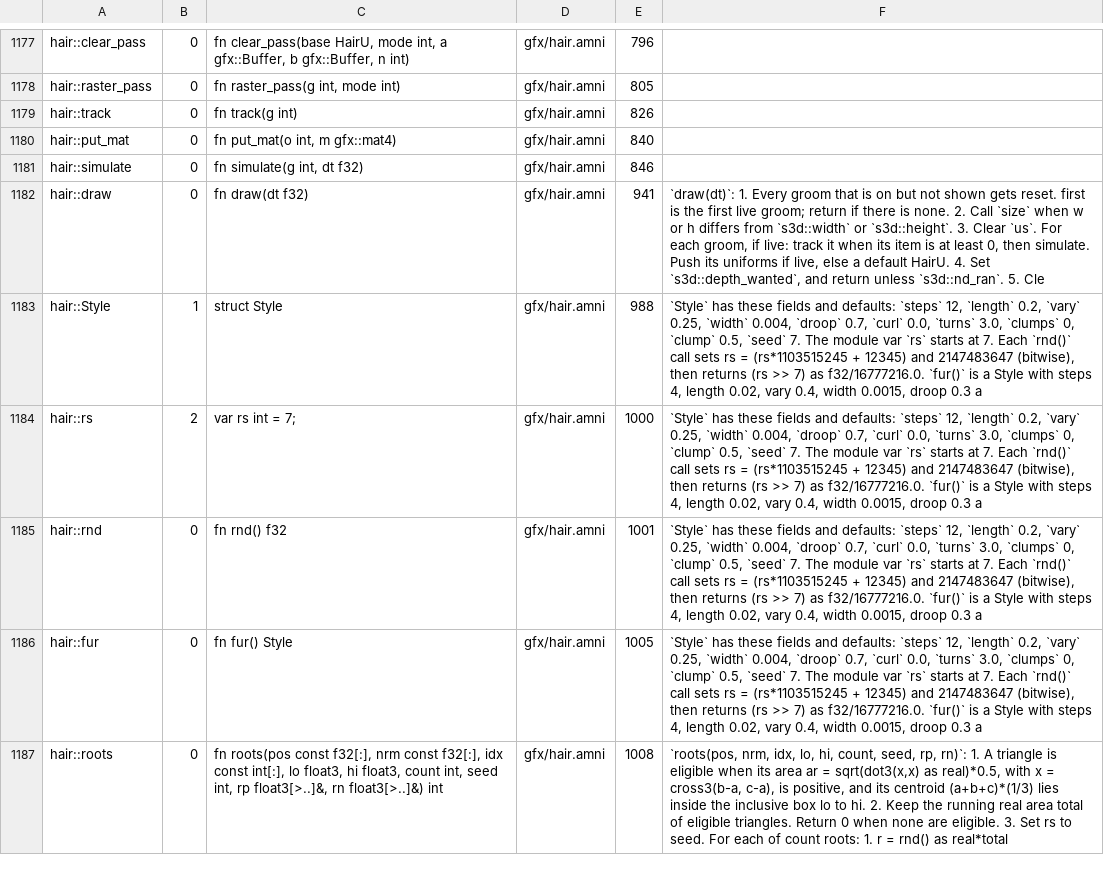
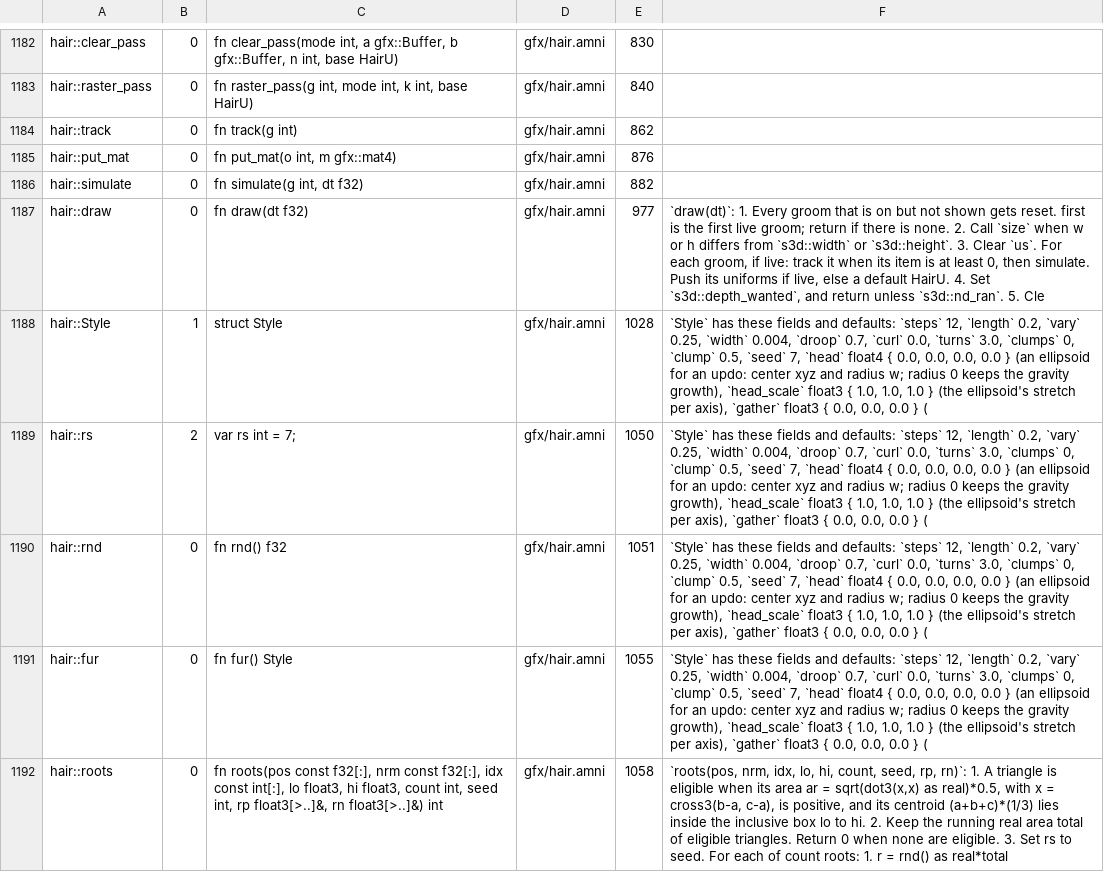
Before and after one commit to Amnibro/gold, a TSV file: tools/apilib/data/api.tsv, drawn as a sheet; only a part is shown, gaps mark what is left out; addresses are those after the commit; the diff covers the shown part only; the diff names each change by its address in the sheet, - before the commit and + after, or states it on an @@ line.

```diff
--- a/tools/apilib/data/api.tsv
+++ b/tools/apilib/data/api.tsv
-C1182: fn clear_pass(base HairU, mode int, a gfx::Buffer, b gfx::Buffer, n int)
+C1182: fn clear_pass(mode int, a gfx::Buffer, b gfx::Buffer, n int, base HairU)
-E1182: 796
+E1182: 830
-C1183: fn raster_pass(g int, mode int)
+C1183: fn raster_pass(g int, mode int, k int, base HairU)
-E1183: 805
+E1183: 840
-E1184: 826
+E1184: 862
-E1185: 840
+E1185: 876
-E1186: 846
+E1186: 882
-E1187: 941
+E1187: 977
-E1188: 988
+E1188: 1028
-F1188:F1191: …0.5, `seed` 7. The module var `rs` starts at 7. Each `rnd()` call sets rs = (rs*1103515245 + 12345) and 2147483647 (bitwise), then returns (rs >> 7) as f32/16777216.0. `fur()` is a Style with steps 4, length 0.02, vary 0.4, width 0.0015, droop 0.3 a
+F1188:F1191: …0.5, `seed` 7, `head` float4 { 0.0, 0.0, 0.0, 0.0 } (an ellipsoid for an updo: center xyz and radius w; radius 0 keeps the gravity growth), `head_scale` float3 { 1.0, 1.0, 1.0 } (the ellipsoid's stretch per axis), `gather` float3 { 0.0, 0.0, 0.0 } (
-E1189: 1000
+E1189: 1050
-E1190: 1001
+E1190: 1051
-E1191: 1005
+E1191: 1055
-E1192: 1008
+E1192: 1058
```
Also changed, not shown: 6 added rows, 1 removed row and 89 edited cells elsewhere in this file, packs/std/api.tsv, tools/apilib/data/desc.0.tsv.
